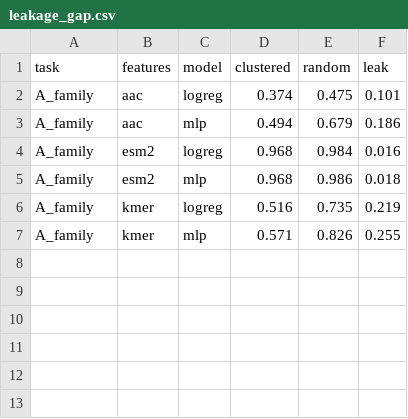
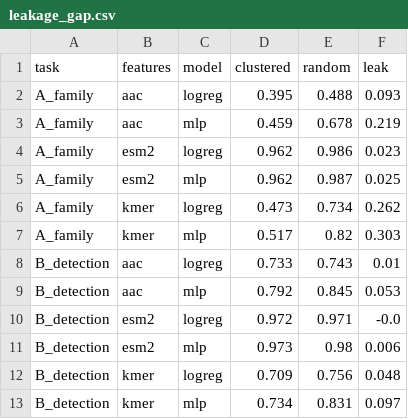
Before and after one commit to rozakter18/defence-protein-lm-benchmark, a CSV file: results/leakage_gap.csv, drawn as a sheet.

```diff
--- a/results/leakage_gap.csv
+++ b/results/leakage_gap.csv
@@ -1,7 +1,13 @@
 task,features,model,clustered,random,leak
-A_family,aac,logreg,0.374,0.475,0.101
-A_family,aac,mlp,0.494,0.679,0.186
-A_family,esm2,logreg,0.968,0.984,0.016
-A_family,esm2,mlp,0.968,0.986,0.018
-A_family,kmer,logreg,0.516,0.735,0.219
-A_family,kmer,mlp,0.571,0.826,0.255
+A_family,aac,logreg,0.395,0.488,0.093
+A_family,aac,mlp,0.459,0.678,0.219
+A_family,esm2,logreg,0.962,0.986,0.023
+A_family,esm2,mlp,0.962,0.987,0.025
+A_family,kmer,logreg,0.473,0.734,0.262
+A_family,kmer,mlp,0.517,0.82,0.303
+B_detection,aac,logreg,0.733,0.743,0.01
+B_detection,aac,mlp,0.792,0.845,0.053
+B_detection,esm2,logreg,0.972,0.971,-0.0
+B_detection,esm2,mlp,0.973,0.98,0.006
+B_detection,kmer,logreg,0.709,0.756,0.048
+B_detection,kmer,mlp,0.734,0.831,0.097
```
Also changed, not shown: results/repeats_id0.2.csv, results/summary.csv, 7 other files.
